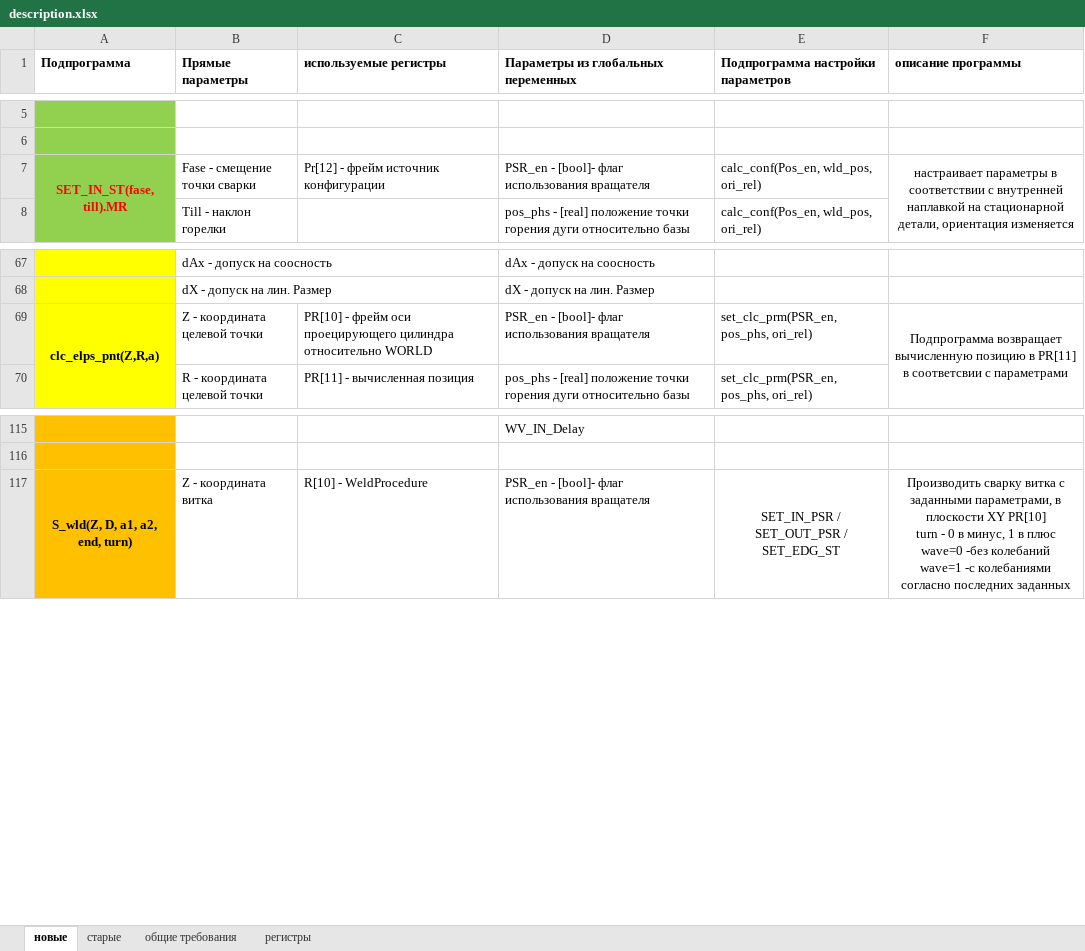
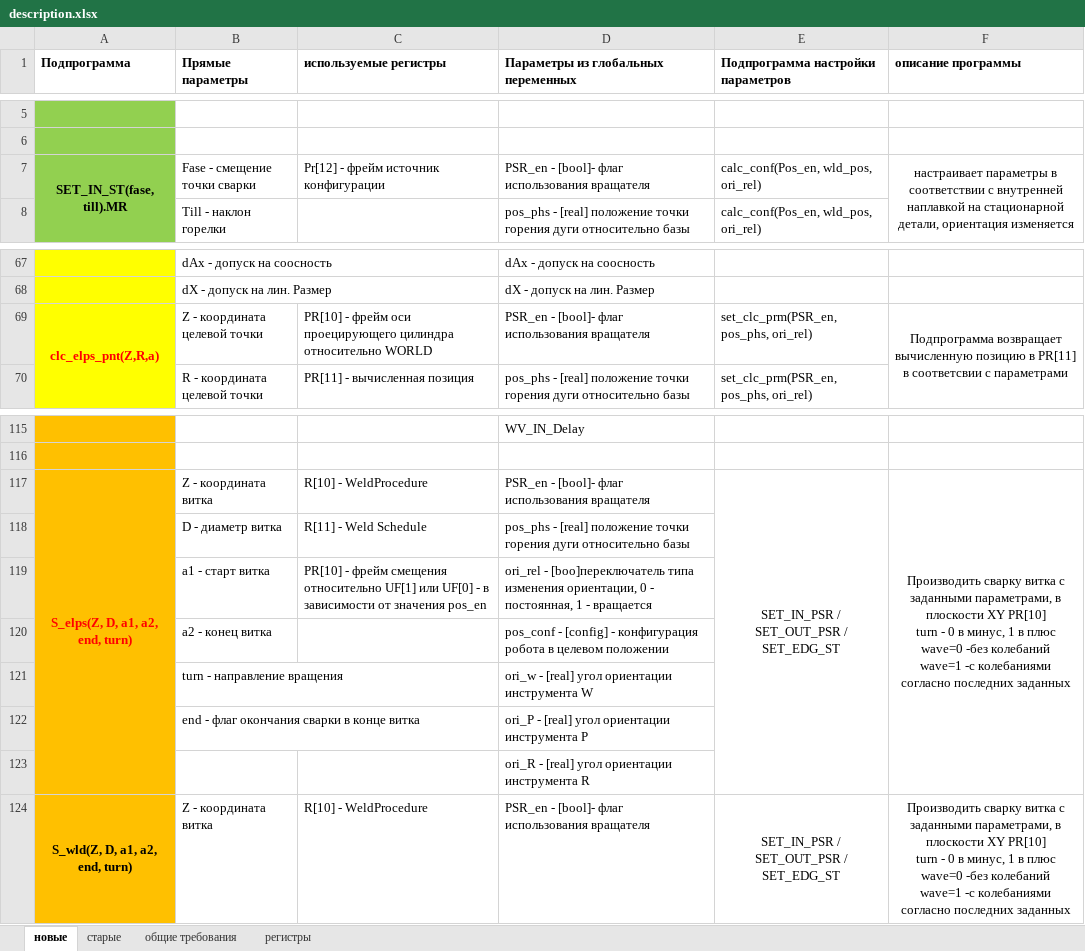
Before and after one commit to Nikolay-Varennikov/karel_matrix, an Excel workbook: description.xlsx, sheet новые, drawn as a sheet; only a part is shown, gaps mark what is left out; values as stored, in another font and other column widths than the file's, no borders; ↵ is a line break in a cell; the diff names each change by its address in the sheet, - before the commit and + after, or states it on an @@ line.

```diff
--- a/description.xlsx (sheet новые)
+++ b/description.xlsx (sheet новые)
-A7 text colour: #FF0000
+A7 text colour: black
-A69 text colour: black
+A69 text colour: #FF0000
+row 117: S_elps(Z, D, a1, a2, end, turn) | Z - координата витка | R[10] - WeldProcedure | PSR_en - [bool]- флаг использования вращателя | SET_IN_PSR / SET_OUT_PSR / SET_EDG_ST | Производить сварку витка с заданными параметрами, в плоскости XY PR[10] ↵ turn - 0 в минус, 1 в плюс ↵ wave=0 -без колебаний ↵ wave=1 -с колебаниями согласно последних заданных
+row 118:  | D - диаметр витка | R[11] - Weld Schedule | pos_phs - [real] положение точки горения дуги относительно базы
+row 119:  | a1 - старт витка | PR[10] - фрейм смещения относительно UF[1] или UF[0] - в зависимости от значения pos_en | ori_rel - [boo]переключатель типа изменения ориентации, 0 - постоянная, 1 - вращается
+row 120:  | a2 - конец витка |  | pos_conf - [config] - конфигурация робота в целевом положении
+row 121:  | turn - направление вращения |  | ori_w - [real] угол ориентации инструмента W
+row 122:  | end - флаг окончания сварки в конце витка |  | ori_P - [real] угол ориентации инструмента P
+row 123:  |  |  | ori_R - [real] угол ориентации инструмента R
```
Also changed, not shown: 1 other file.
